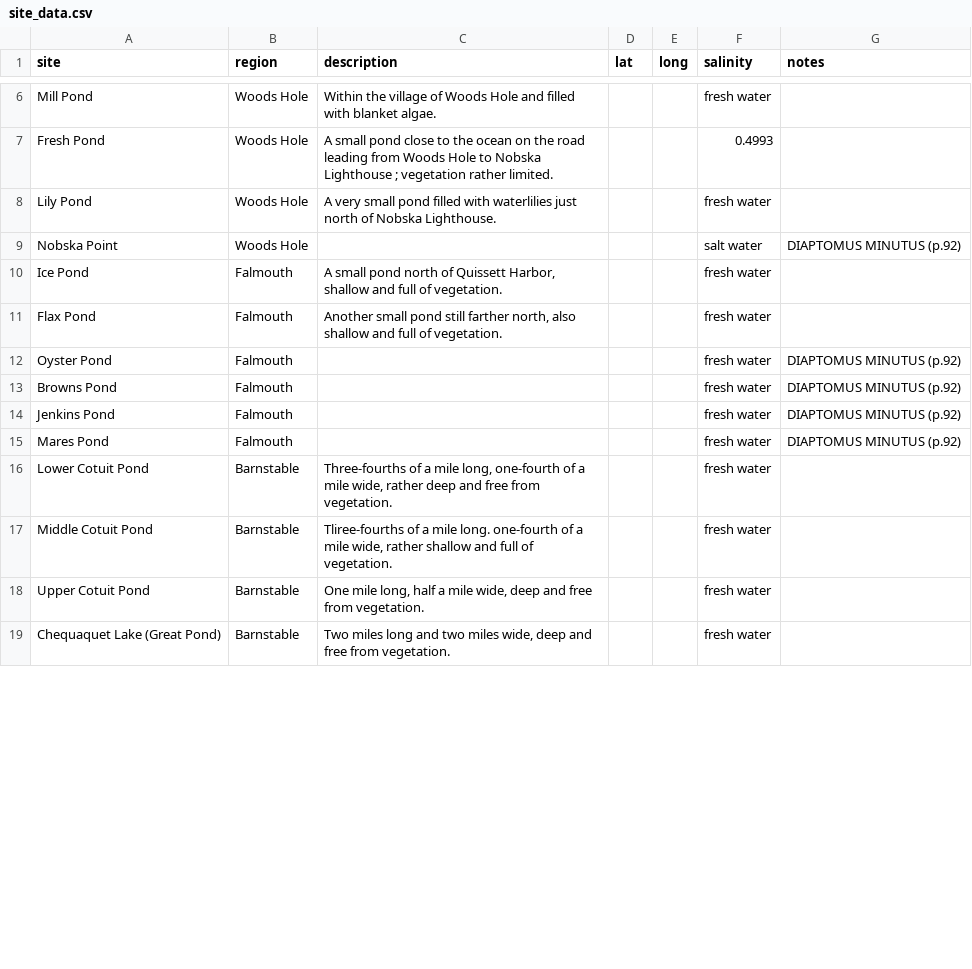
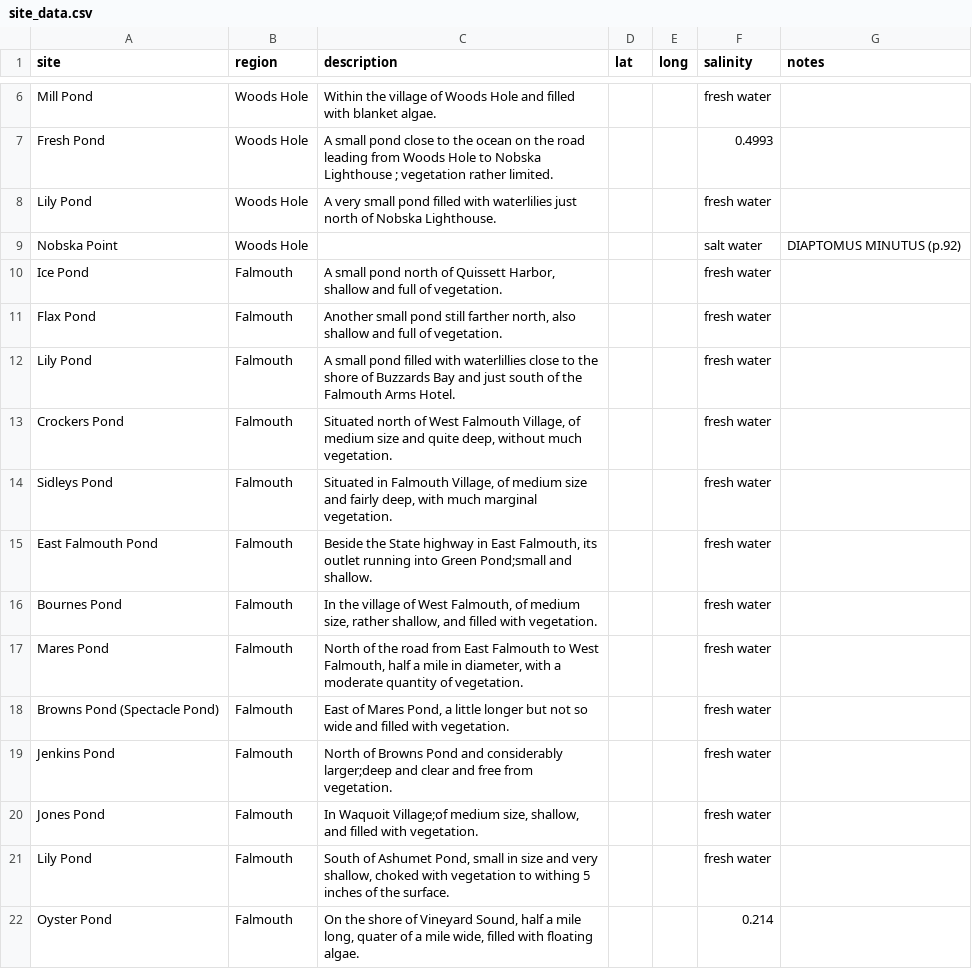
Before and after one commit to ZoopEcoEvo/wilson_copepods, a CSV file: Raw_data/site_data.csv, drawn as a sheet; only a part is shown, gaps mark what is left out; the shorter side is filled out with more unchanged rows; the diff covers the shown part only.

```diff
--- a/Raw_data/site_data.csv
+++ b/Raw_data/site_data.csv
@@ -11,5 +11,12 @@ Ice Pond,Falmouth,"A small pond north of Quissett Harbor, shallow and full of ve
 Flax Pond,Falmouth,"Another small pond still farther north, also shallow and full of vegetation.",,,fresh water,
-Oyster Pond,Falmouth,,,,fresh water,DIAPTOMUS MINUTUS (p.92)
-Browns Pond,Falmouth,,,,fresh water,DIAPTOMUS MINUTUS (p.92)
-Jenkins Pond,Falmouth ,,,,fresh water,DIAPTOMUS MINUTUS (p.92)
-Mares Pond,Falmouth,,,,fresh water,DIAPTOMUS MINUTUS (p.92)
+Lily Pond,Falmouth,A small pond filled with waterlillies close to the shore of Buzzards Bay and just south of the Falmouth Arms Hotel.,,,fresh water,
+Crockers Pond,Falmouth,"Situated north of West Falmouth Village, of medium size and quite deep, without much vegetation.",,,fresh water,
+Sidleys Pond,Falmouth,"Situated in Falmouth Village, of medium size and fairly deep, with much marginal vegetation.",,,fresh water,
+East Falmouth Pond,Falmouth,"Beside the State highway in East Falmouth, its outlet running into Green Pond;small and shallow.",,,fresh water,
+Bournes Pond,Falmouth,"In the village of West Falmouth, of medium size, rather shallow, and filled with vegetation.",,,fresh water,
+Mares Pond,Falmouth,"North of the road from East Falmouth to West Falmouth, half a mile in diameter, with a moderate quantity of vegetation.",,,fresh water,
+Browns Pond (Spectacle Pond),Falmouth,"East of Mares Pond, a little longer but not so wide and filled with vegetation.",,,fresh water,
+Jenkins Pond,Falmouth ,North of Browns Pond and considerably larger;deep and clear and free from vegetation.,,,fresh water,
+Jones Pond,Falmouth,"In Waquoit Village;of medium size, shallow, and filled with vegetation.",,,fresh water,
+Lily Pond,Falmouth,"South of Ashumet Pond, small in size and very shallow, choked with vegetation to withing 5 inches of the surface.",,,fresh water,
+Oyster Pond,Falmouth,"On the shore of Vineyard Sound, half a mile long, quater of a mile wide, filled with floating algae.",,,0.214,
```
Also changed, not shown: 10 added rows, 1 removed row and 4 edited cells elsewhere in this file, Raw_data/species_occurrence.csv.
